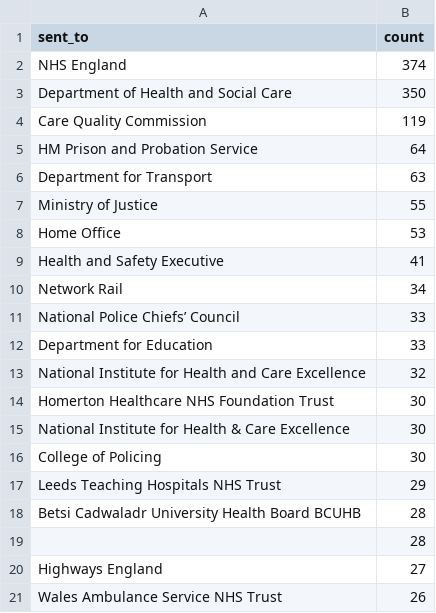
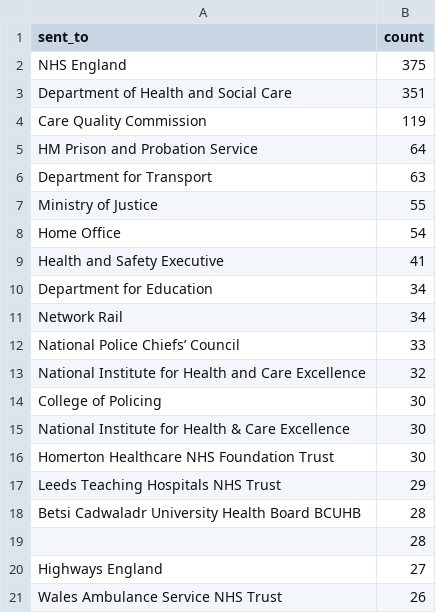
Before and after one commit to Just-Helpful/preventable-deaths-scraper, a CSV file: src/analyse/counts/data/sent/top-sent-counts.csv, drawn as a sheet; only a part is shown; the diff covers the shown part only.

```diff
--- a/src/analyse/counts/data/sent/top-sent-counts.csv
+++ b/src/analyse/counts/data/sent/top-sent-counts.csv
@@ -1,4 +1,4 @@
 sent_to,count
-NHS England,374
-Department of Health and Social Care,350
+NHS England,375
+Department of Health and Social Care,351
 Care Quality Commission,119
@@ -7,11 +7,11 @@ Department for Transport,63
 Ministry of Justice,55
-Home Office,53
+Home Office,54
 Health and Safety Executive,41
+Department for Education,34
 Network Rail,34
 National Police Chiefs’ Council,33
-Department for Education,33
 National Institute for Health and Care Excellence,32
+College of Policing,30
+National Institute for Health & Care Excellence,30
 Homerton Healthcare NHS Foundation Trust,30
-National Institute for Health & Care Excellence,30
-College of Policing,30
 Leeds Teaching Hospitals NHS Trust,29
```
Also changed, not shown: 1 added row, 1 removed row, 2 moved rows and 1 edited cell elsewhere in this file, src/analyse/counts/data/sent/rcpt-statuses.csv, src/analyse/counts/data/sent/sent-counts.csv, 27 other files.
